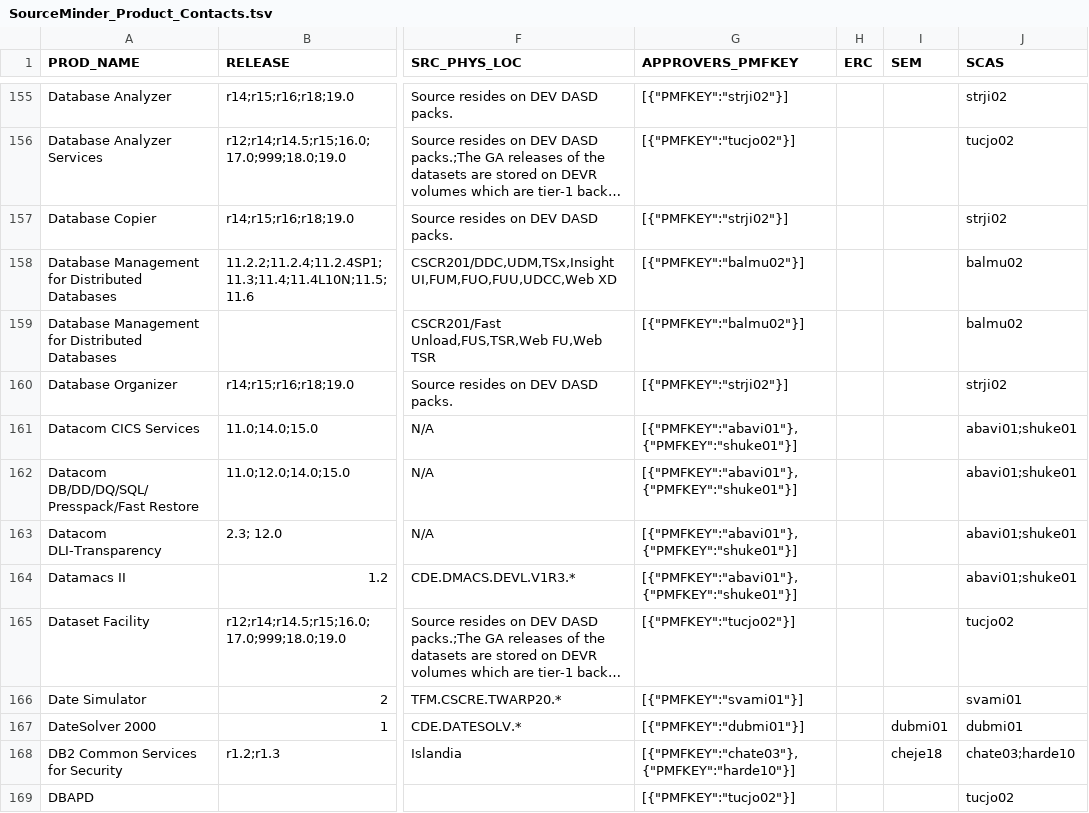
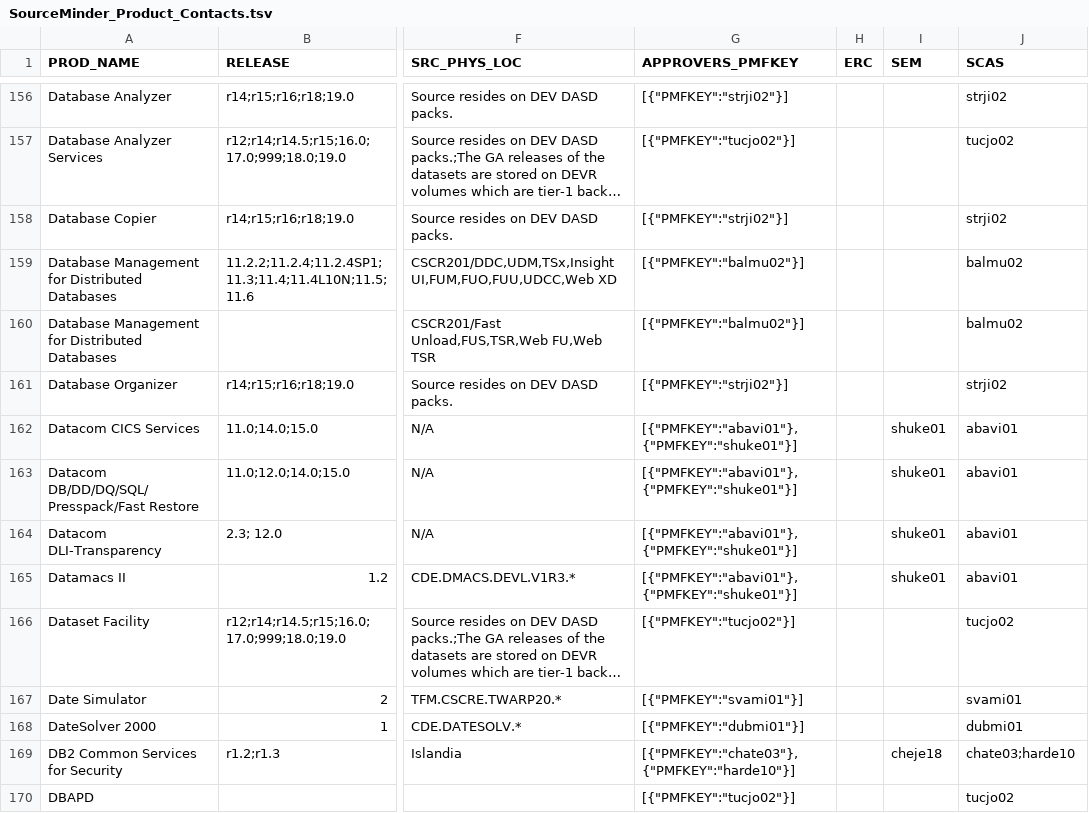
Before and after one commit to morjo02jm/SCM-Attestation-MF-LDAP, a TSV file: zOSrepldap/SourceMinder_Product_Contacts.tsv, drawn as a sheet; only a part is shown, gaps mark what is left out; long unchanged cells end in …; addresses are those after the commit; the diff covers the shown part only; the diff names each change by its address in the sheet, - before the commit and + after, or states it on an @@ line.

```diff
--- a/zOSrepldap/SourceMinder_Product_Contacts.tsv
+++ b/zOSrepldap/SourceMinder_Product_Contacts.tsv
-I162:I165 (SEM): (empty)
+I162:I165 (SEM): shuke01
-J162:J165 (SCAS): abavi01;shuke01
+J162:J165 (SCAS): abavi01
-I168 (SEM): dubmi01
+I168 (SEM): (empty)
```
Also changed, not shown: 1 added row and 145 edited cells elsewhere in this file, 1 other file.
